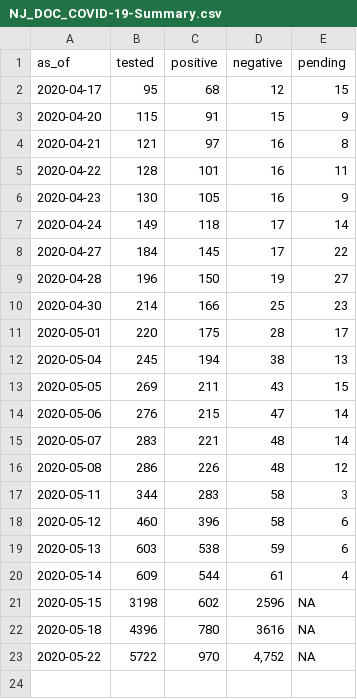
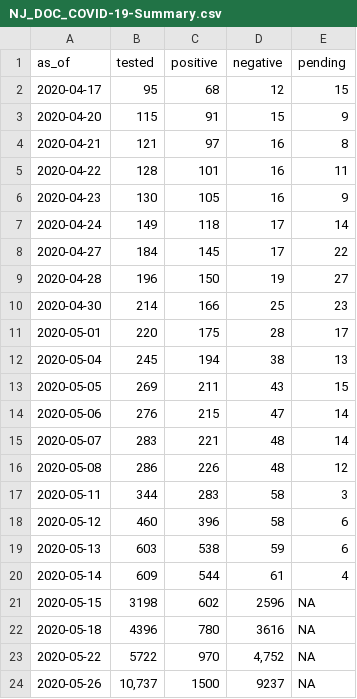
Before and after one commit to SteadyGiant/nj-covid, a CSV file: data/DOC/Summary/NJ_DOC_COVID-19-Summary.csv, drawn as a sheet.

Commit message:
05-26 data

```diff
--- a/data/DOC/Summary/NJ_DOC_COVID-19-Summary.csv
+++ b/data/DOC/Summary/NJ_DOC_COVID-19-Summary.csv
@@ -23 +23,2 @@ as_of,tested,positive,negative,pending
 2020-05-22,5722,970,"4,752",NA
+2020-05-26,"10,737",1500,9237,NA
```
Also changed, not shown: data/OAG_JJC/Summary/NJ_OAG_JJC_COVID-19_Summary.csv, 2 other files.
